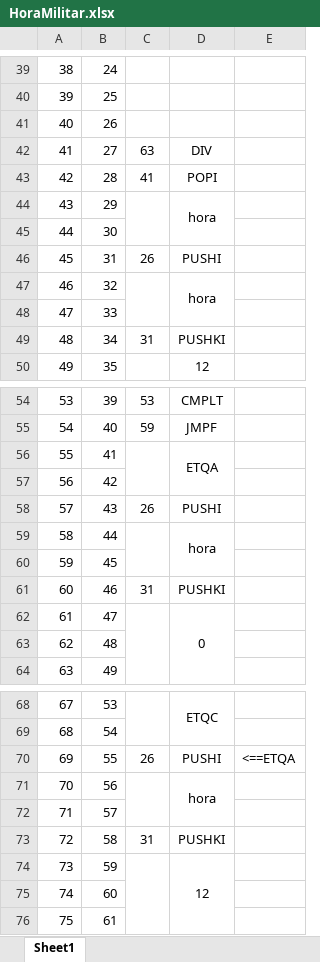
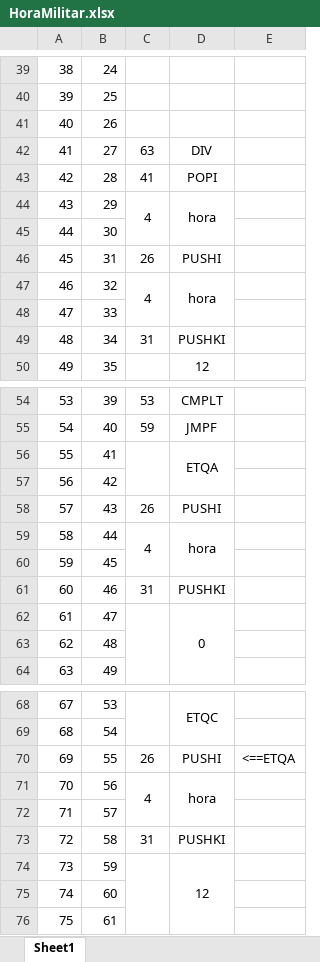
Before and after one commit to juanpablocampos/Compiladores, an Excel workbook: Pruebas/Pruebas KWA/HoraMilitar.xlsx, sheet Sheet1, drawn as a sheet; only a part is shown, gaps mark what is left out; values as stored, in another font and other column widths than the file's, no borders; the diff covers the shown part only; the diff names each change by its address in the sheet, - before the commit and + after, or states it on an @@ line.

```diff
--- a/Pruebas/Pruebas KWA/HoraMilitar.xlsx (sheet Sheet1)
+++ b/Pruebas/Pruebas KWA/HoraMilitar.xlsx (sheet Sheet1)
-C44: (empty)
+C44: 4
-C47: (empty)
+C47: 4
-C59: (empty)
+C59: 4
-C71: (empty)
+C71: 4
```
Also changed, not shown: 9 added rows, 67 edited cells, merged cells and row numbers in column A elsewhere in this sheet, 5 other files.
